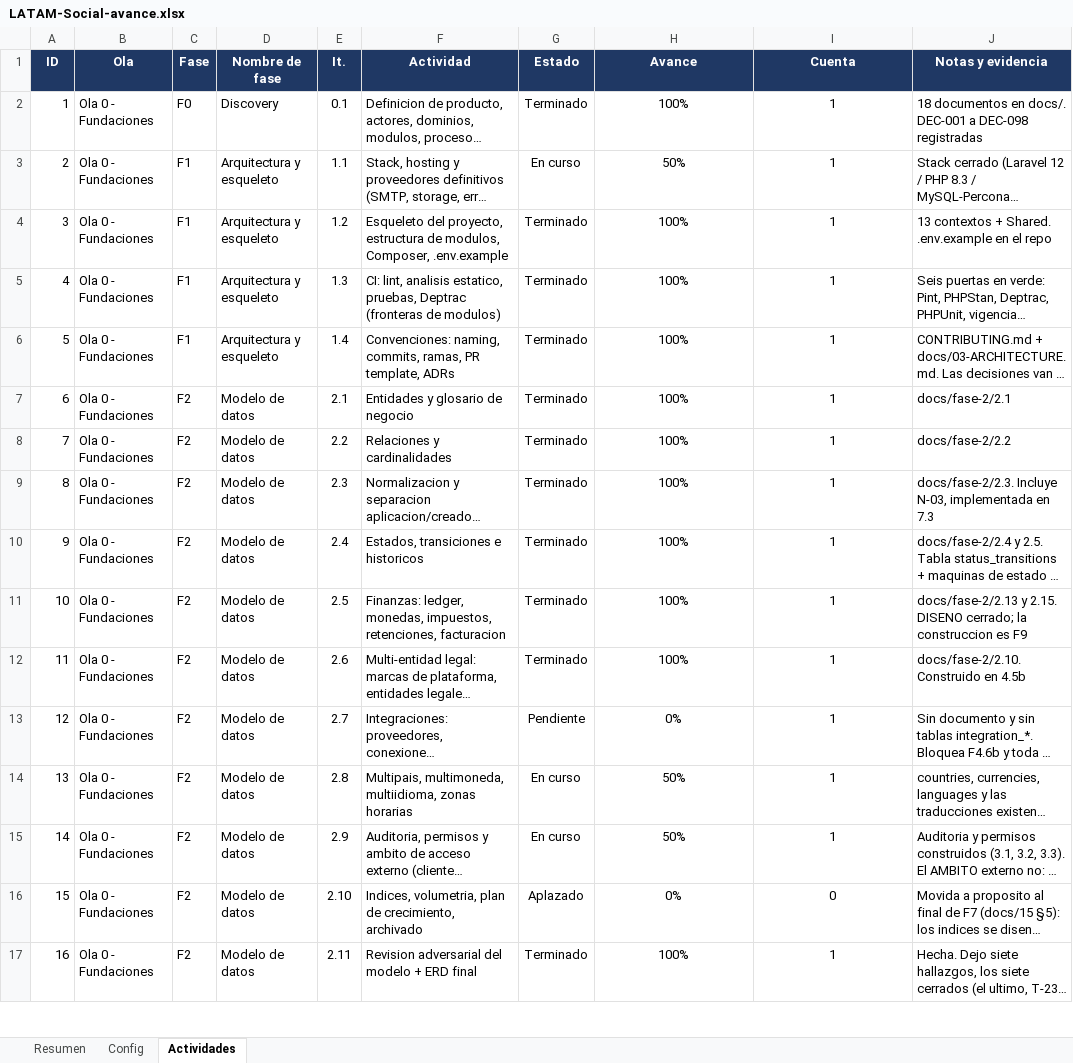
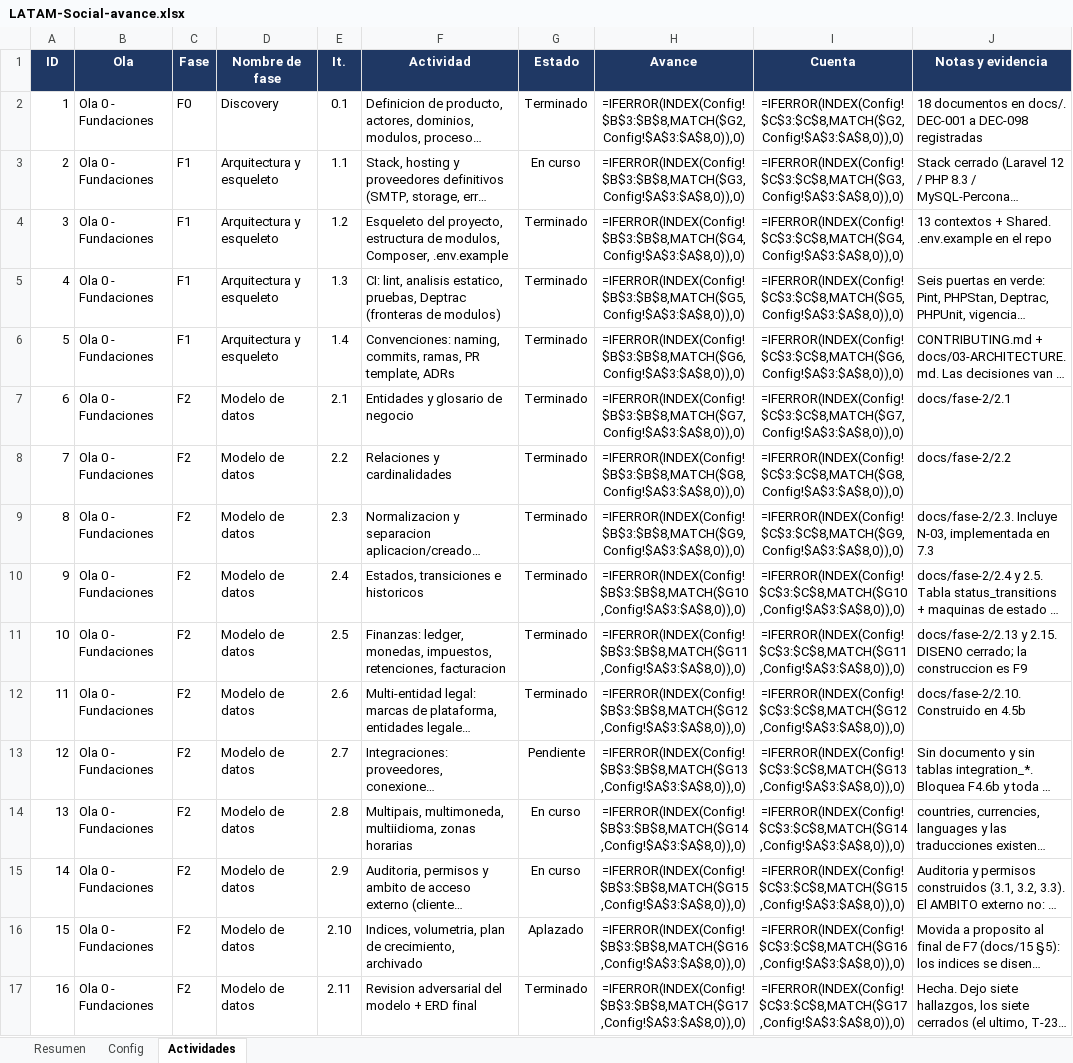
Before and after one commit to carlospandurovia/latam-social, an Excel workbook: docs/LATAM-Social-avance.xlsx, sheet Actividades, drawn as a sheet; only a part is shown; long unchanged cells end in …; values as stored, in another font and other column widths than the file's, no borders; formulas without a stored value are shown as written; charts and pictures and conditional formats not drawn; the diff covers the shown part only; the diff names each change by its address in the sheet, - before the commit and + after, or states it on an @@ line.

```diff
--- a/docs/LATAM-Social-avance.xlsx (sheet Actividades)
+++ b/docs/LATAM-Social-avance.xlsx (sheet Actividades)
-H2 (Avance): 100%
+H2 (Avance): =IFERROR(INDEX(Config!$B$3:$B$8,MATCH($G2,Config!$A$3:$A$8,0)),0)
-I2 (Cuenta): 1
+I2 (Cuenta): =IFERROR(INDEX(Config!$C$3:$C$8,MATCH($G2,Config!$A$3:$A$8,0)),0)
-H3 (Avance): 50%
+H3 (Avance): =IFERROR(INDEX(Config!$B$3:$B$8,MATCH($G3,Config!$A$3:$A$8,0)),0)
-I3 (Cuenta): 1
+I3 (Cuenta): =IFERROR(INDEX(Config!$C$3:$C$8,MATCH($G3,Config!$A$3:$A$8,0)),0)
-H4 (Avance): 100%
+H4 (Avance): =IFERROR(INDEX(Config!$B$3:$B$8,MATCH($G4,Config!$A$3:$A$8,0)),0)
-I4 (Cuenta): 1
+I4 (Cuenta): =IFERROR(INDEX(Config!$C$3:$C$8,MATCH($G4,Config!$A$3:$A$8,0)),0)
-H5 (Avance): 100%
+H5 (Avance): =IFERROR(INDEX(Config!$B$3:$B$8,MATCH($G5,Config!$A$3:$A$8,0)),0)
-I5 (Cuenta): 1
+I5 (Cuenta): =IFERROR(INDEX(Config!$C$3:$C$8,MATCH($G5,Config!$A$3:$A$8,0)),0)
-H6 (Avance): 100%
+H6 (Avance): =IFERROR(INDEX(Config!$B$3:$B$8,MATCH($G6,Config!$A$3:$A$8,0)),0)
-I6 (Cuenta): 1
+I6 (Cuenta): =IFERROR(INDEX(Config!$C$3:$C$8,MATCH($G6,Config!$A$3:$A$8,0)),0)
-H7 (Avance): 100%
+H7 (Avance): =IFERROR(INDEX(Config!$B$3:$B$8,MATCH($G7,Config!$A$3:$A$8,0)),0)
-I7 (Cuenta): 1
+I7 (Cuenta): =IFERROR(INDEX(Config!$C$3:$C$8,MATCH($G7,Config!$A$3:$A$8,0)),0)
-H8 (Avance): 100%
+H8 (Avance): =IFERROR(INDEX(Config!$B$3:$B$8,MATCH($G8,Config!$A$3:$A$8,0)),0)
-I8 (Cuenta): 1
+I8 (Cuenta): =IFERROR(INDEX(Config!$C$3:$C$8,MATCH($G8,Config!$A$3:$A$8,0)),0)
-H9 (Avance): 100%
+H9 (Avance): =IFERROR(INDEX(Config!$B$3:$B$8,MATCH($G9,Config!$A$3:$A$8,0)),0)
-I9 (Cuenta): 1
+I9 (Cuenta): =IFERROR(INDEX(Config!$C$3:$C$8,MATCH($G9,Config!$A$3:$A$8,0)),0)
-H10 (Avance): 100%
+H10 (Avance): =IFERROR(INDEX(Config!$B$3:$B$8,MATCH($G10,Config!$A$3:$A$8,0)),0)
-I10 (Cuenta): 1
+I10 (Cuenta): =IFERROR(INDEX(Config!$C$3:$C$8,MATCH($G10,Config!$A$3:$A$8,0)),0)
-H11 (Avance): 100%
+H11 (Avance): =IFERROR(INDEX(Config!$B$3:$B$8,MATCH($G11,Config!$A$3:$A$8,0)),0)
-I11 (Cuenta): 1
+I11 (Cuenta): =IFERROR(INDEX(Config!$C$3:$C$8,MATCH($G11,Config!$A$3:$A$8,0)),0)
-H12 (Avance): 100%
+H12 (Avance): =IFERROR(INDEX(Config!$B$3:$B$8,MATCH($G12,Config!$A$3:$A$8,0)),0)
-I12 (Cuenta): 1
+I12 (Cuenta): =IFERROR(INDEX(Config!$C$3:$C$8,MATCH($G12,Config!$A$3:$A$8,0)),0)
-H13 (Avance): 0%
+H13 (Avance): =IFERROR(INDEX(Config!$B$3:$B$8,MATCH($G13,Config!$A$3:$A$8,0)),0)
-I13 (Cuenta): 1
+I13 (Cuenta): =IFERROR(INDEX(Config!$C$3:$C$8,MATCH($G13,Config!$A$3:$A$8,0)),0)
-H14 (Avance): 50%
+H14 (Avance): =IFERROR(INDEX(Config!$B$3:$B$8,MATCH($G14,Config!$A$3:$A$8,0)),0)
-I14 (Cuenta): 1
+I14 (Cuenta): =IFERROR(INDEX(Config!$C$3:$C$8,MATCH($G14,Config!$A$3:$A$8,0)),0)
-H15 (Avance): 50%
+H15 (Avance): =IFERROR(INDEX(Config!$B$3:$B$8,MATCH($G15,Config!$A$3:$A$8,0)),0)
-I15 (Cuenta): 1
+I15 (Cuenta): =IFERROR(INDEX(Config!$C$3:$C$8,MATCH($G15,Config!$A$3:$A$8,0)),0)
-H16 (Avance): 0%
+H16 (Avance): =IFERROR(INDEX(Config!$B$3:$B$8,MATCH($G16,Config!$A$3:$A$8,0)),0)
-I16 (Cuenta): 0
+I16 (Cuenta): =IFERROR(INDEX(Config!$C$3:$C$8,MATCH($G16,Config!$A$3:$A$8,0)),0)
-H17 (Avance): 100%
+H17 (Avance): =IFERROR(INDEX(Config!$B$3:$B$8,MATCH($G17,Config!$A$3:$A$8,0)),0)
-I17 (Cuenta): 1
+I17 (Cuenta): =IFERROR(INDEX(Config!$C$3:$C$8,MATCH($G17,Config!$A$3:$A$8,0)),0)
```
Also changed, not shown: 302 edited cells elsewhere in this sheet, sheet Resumen, charts or pictures, 42 other files.
